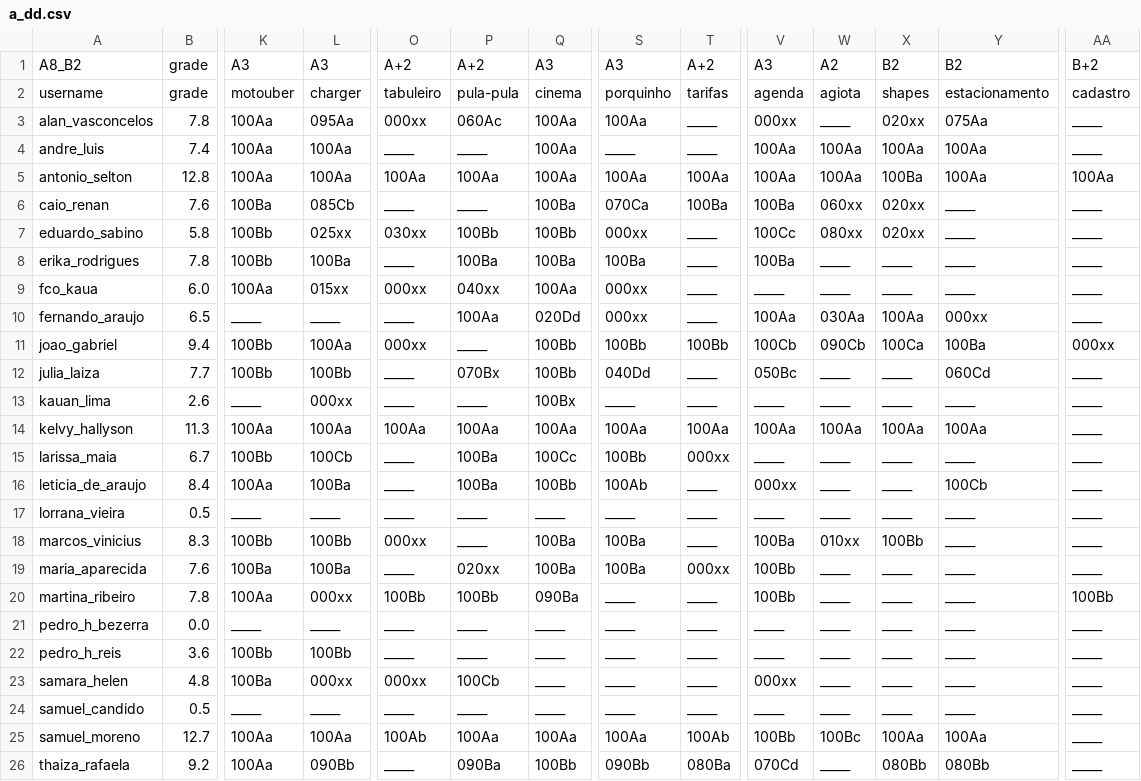
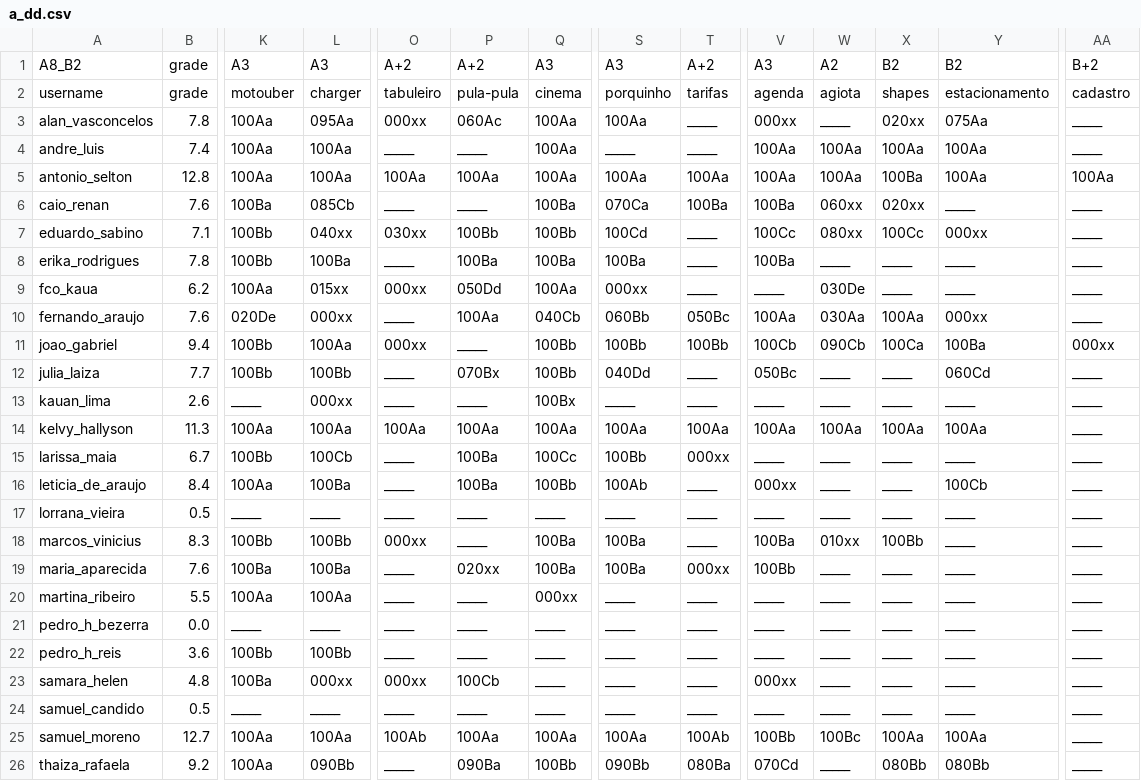
Before and after one commit to senapk/collect, a CSV file: a_dd.csv, drawn as a sheet; only a part is shown, gaps mark what is left out; the diff names each change by its address in the sheet, - before the commit and + after, or states it on an @@ line.

```diff
--- a/a_dd.csv
+++ b/a_dd.csv
-B7: 5.8
+B7: 7.1
-L7: 025xx
+L7: 040xx
-S7: 000xx
+S7: 100Cd
-X7: 020xx
+X7: 100Cc
-Y7: _____
+Y7: 000xx
-B9: 6.0
+B9: 6.2
-P9: 040xx
+P9: 050Dd
-W9: _____
+W9: 030De
-B10: 6.5
+B10: 7.6
-K10: _____
+K10: 020De
-L10: _____
+L10: 000xx
-Q10: 020Dd
+Q10: 040Cb
-S10: 000xx
+S10: 060Bb
-T10: _____
+T10: 050Bc
-B20: 7.8
+B20: 5.5
-L20: 000xx
+L20: 100Aa
-O20: 100Bb
+O20: _____
-P20: 100Bb
+P20: _____
-Q20: 090Ba
+Q20: 000xx
-V20: 100Bb
+V20: _____
-AA20: 100Bb
+AA20: _____
```
Also changed, not shown: a_dd_count.csv, b_dd_count.csv, 6 other files.
